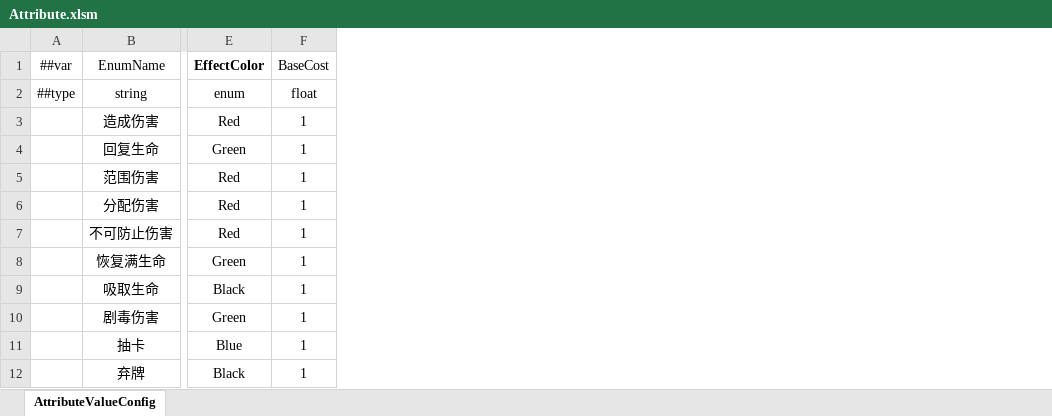
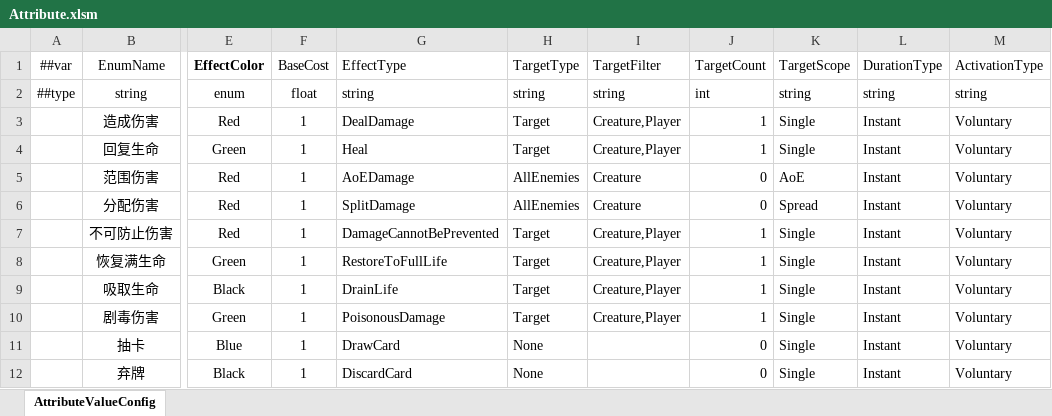
Before and after one commit to WWXTT/Synergy, an Excel workbook: Config/Attribute.xlsm, sheet AttributeValueConfig, drawn as a sheet; only a part is shown, gaps mark what is left out; values as stored, in another font and other column widths than the file's, no borders; the diff names each change by its address in the sheet, - before the commit and + after, or states it on an @@ line.

```diff
--- a/Config/Attribute.xlsm (sheet AttributeValueConfig)
+++ b/Config/Attribute.xlsm (sheet AttributeValueConfig)
+column G (EffectType), rows 2-12: string | DealDamage | Heal | AoEDamage | SplitDamage | DamageCannotBePrevented | RestoreToFullLife | DrainLife | PoisonousDamage | DrawCard | DiscardCard
+column H (TargetType), rows 2-12: string | Target | Target | AllEnemies | AllEnemies | Target | Target | Target | Target | None | None
+column I (TargetFilter), rows 2-10: string | Creature,Player | Creature,Player | Creature | Creature | Creature,Player | Creature,Player | Creature,Player | Creature,Player
+column J (TargetCount), rows 2-12: int | 1 | 1 | 0 | 0 | 1 | 1 | 1 | 1 | 0 | 0
+column K (TargetScope), rows 2-12: string | Single | Single | AoE | Spread | Single | Single | Single | Single | Single | Single
+column L (DurationType), rows 2-12: string | Instant | Instant | Instant | Instant | Instant | Instant | Instant | Instant | Instant | Instant
+column M (ActivationType), rows 2-12: string | Voluntary | Voluntary | Voluntary | Voluntary | Voluntary | Voluntary | Voluntary | Voluntary | Voluntary | Voluntary
```
Also changed, not shown: 40 other files.
